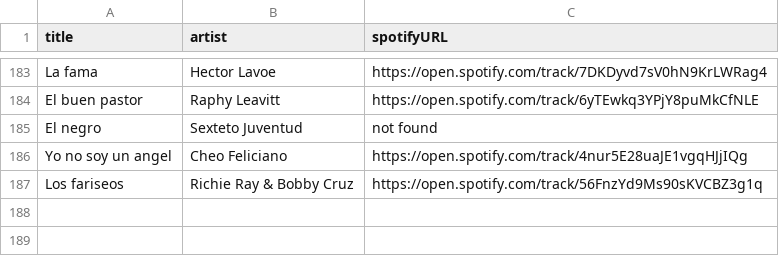
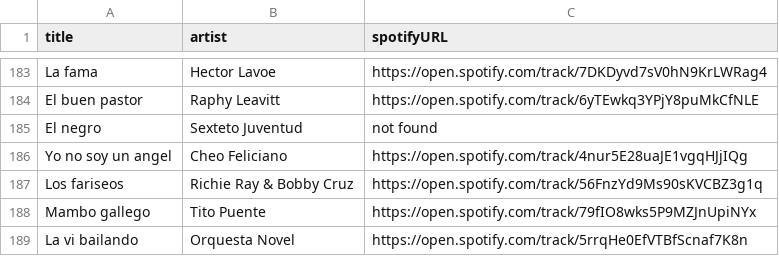
Before and after one commit to albertollamaso/best-salsa-brava-playlist, a CSV file: playlist.csv, drawn as a sheet; only a part is shown, gaps mark what is left out.

```diff
--- a/playlist.csv
+++ b/playlist.csv
@@ -187 +187,3 @@ Yo no soy un angel,Cheo Feliciano,https://open.spotify.com/track/4nur5E28uaJE1vg
 Los fariseos,Richie Ray & Bobby Cruz,https://open.spotify.com/track/56FnzYd9Ms90sKVCBZ3g1q
+Mambo gallego,Tito Puente,https://open.spotify.com/track/79fIO8wks5P9MZJnUpiNYx
+La vi bailando,Orquesta Novel,https://open.spotify.com/track/5rrqHe0EfVTBfScnaf7K8n
```
Also changed, not shown: 1 other file.
